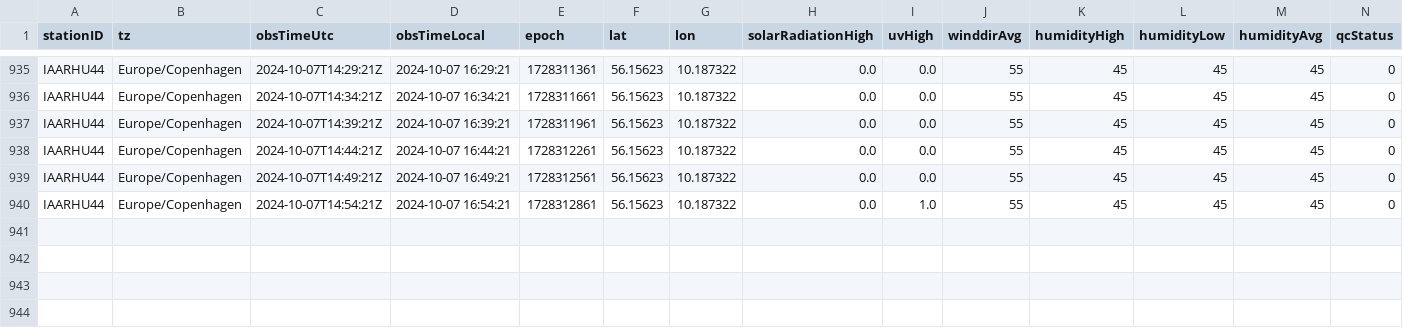
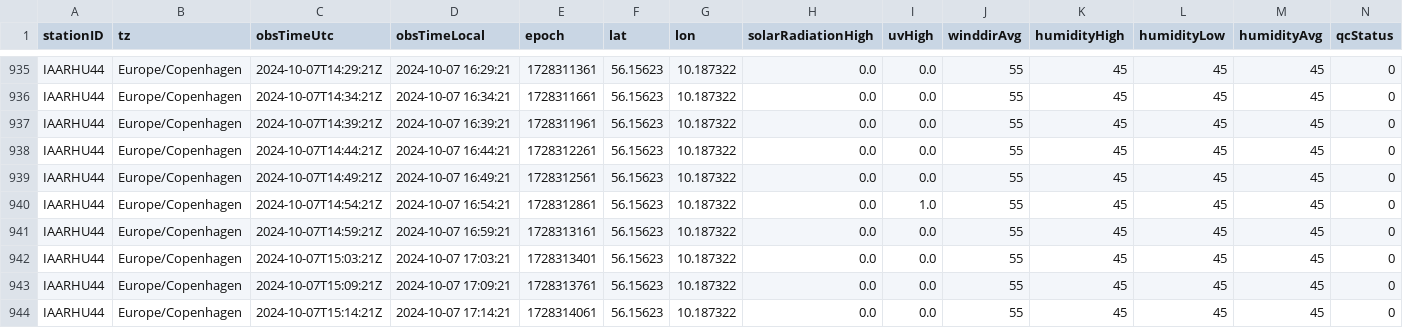
Before and after one commit to mortensb1/Vejr-Station, a CSV file: maalinger.csv, drawn as a sheet; only a part is shown, gaps mark what is left out; rows hold the shown columns only; the diff names each change by its address in the sheet, - before the commit and + after, or states it on an @@ line.

```diff
--- a/maalinger.csv
+++ b/maalinger.csv
+row 941: IAARHU44 | Europe/Copenhagen | 2024-10-07T14:59:21Z | 2024-10-07 16:59:21 | 1728313161 | 56.15623 | 10.187322 | 0.0 | 0.0 | 55 | 45 | 45 | 45 | 0
+row 942: IAARHU44 | Europe/Copenhagen | 2024-10-07T15:03:21Z | 2024-10-07 17:03:21 | 1728313401 | 56.15623 | 10.187322 | 0.0 | 0.0 | 55 | 45 | 45 | 45 | 0
+row 943: IAARHU44 | Europe/Copenhagen | 2024-10-07T15:09:21Z | 2024-10-07 17:09:21 | 1728313761 | 56.15623 | 10.187322 | 0.0 | 0.0 | 55 | 45 | 45 | 45 | 0
+row 944: IAARHU44 | Europe/Copenhagen | 2024-10-07T15:14:21Z | 2024-10-07 17:14:21 | 1728314061 | 56.15623 | 10.187322 | 0.0 | 0.0 | 55 | 45 | 45 | 45 | 0
```
